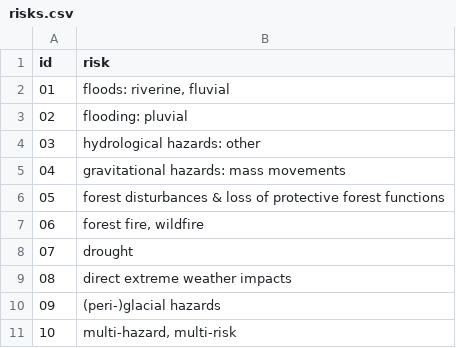
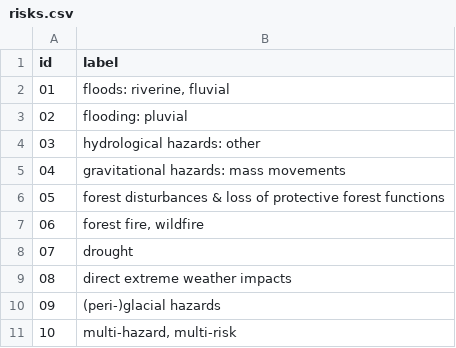
Before and after one commit to 1O/mind-the-gap, a CSV file: src/data/risks.csv, drawn as a sheet.

Commit message:
replace tag display per measure to show multiple entries per measure_id

```diff
--- a/src/data/risks.csv
+++ b/src/data/risks.csv
@@ -1,2 +1,2 @@
-id,risk
+id,label
 01,"floods: riverine, fluvial"
```
Also changed, not shown: src/data/phases.csv, 15 other files.
